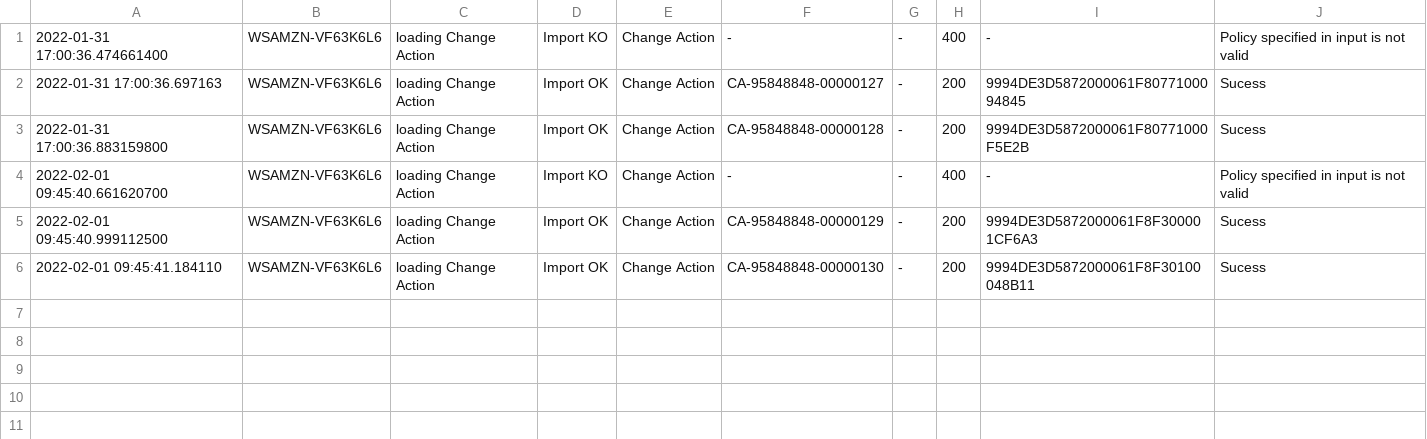
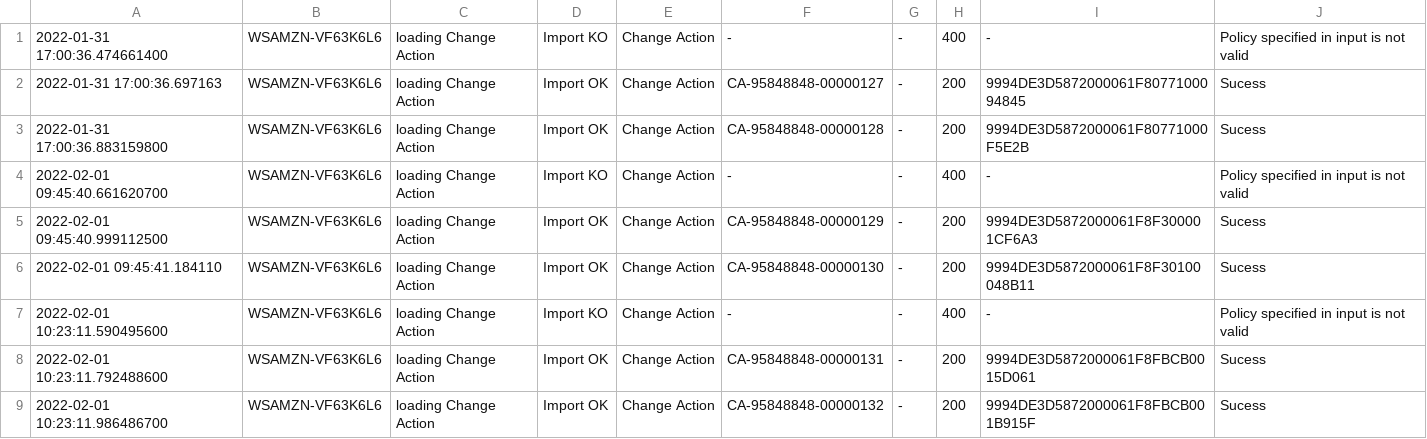
Before and after one commit to Omariv/Webservies, a CSV file: WS_ChangeAction/src/main/resources/logFile.csv, drawn as a sheet.

```diff
--- a/WS_ChangeAction/src/main/resources/logFile.csv
+++ b/WS_ChangeAction/src/main/resources/logFile.csv
@@ -6 +6,4 @@
 2022-02-01 09:45:41.184110;WSAMZN-VF63K6L6;loading Change Action;Import OK;Change Action;CA-95848848-00000130;-;200;9994DE3D5872000061F8F30100048B11;Sucess
+2022-02-01 10:23:11.590495600;WSAMZN-VF63K6L6;loading Change Action;Import KO;Change Action;-;-;400;-;Policy specified in input is not valid
+2022-02-01 10:23:11.792488600;WSAMZN-VF63K6L6;loading Change Action;Import OK;Change Action;CA-95848848-00000131;-;200;9994DE3D5872000061F8FBCB0015D061;Sucess
+2022-02-01 10:23:11.986486700;WSAMZN-VF63K6L6;loading Change Action;Import OK;Change Action;CA-95848848-00000132;-;200;9994DE3D5872000061F8FBCB001B915F;Sucess
```
Also changed, not shown: 3 other files.
